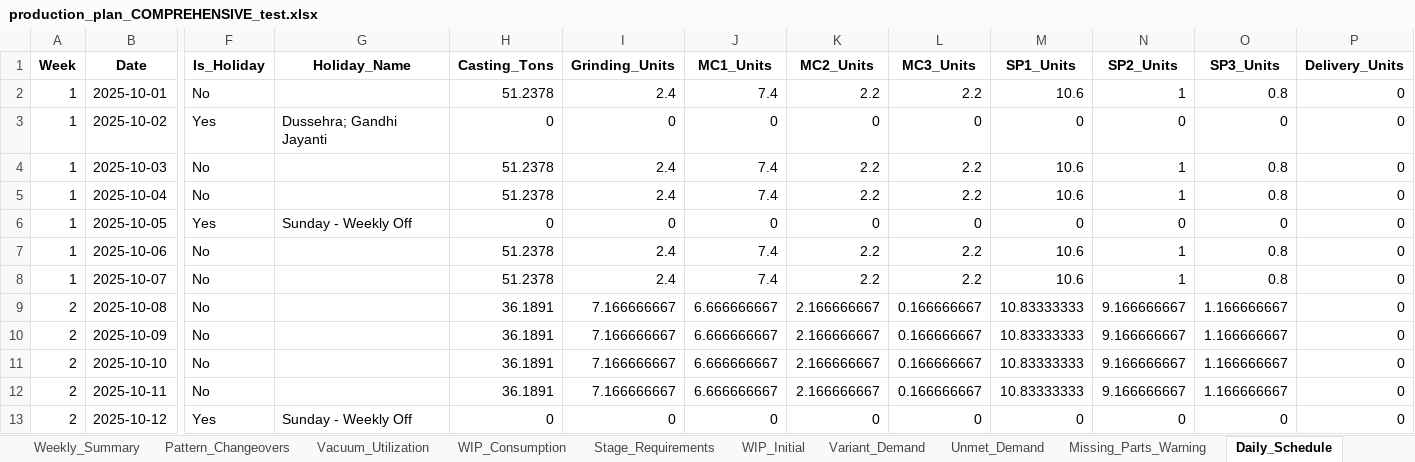
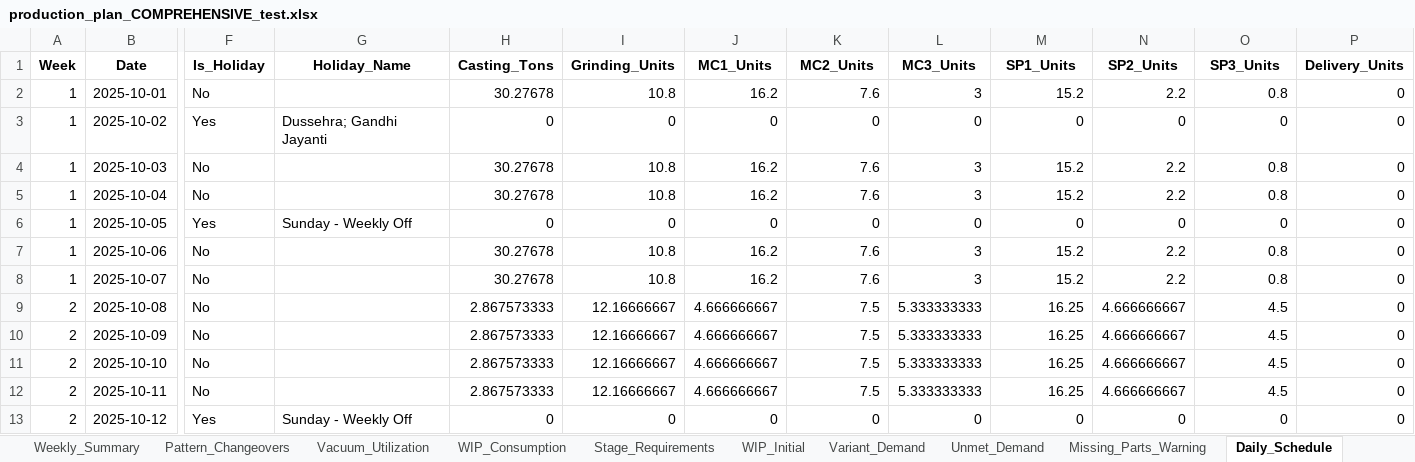
Before and after one commit to Monishkumarvr/PP-C, an Excel workbook: production_plan_COMPREHENSIVE_test.xlsx, sheet Daily_Schedule, drawn as a sheet; only a part is shown, gaps mark what is left out; values as stored, in another font and other column widths than the file's, no borders; the diff covers the shown part only; the diff names each change by its address in the sheet, - before the commit and + after, or states it on an @@ line.

```diff
--- a/production_plan_COMPREHENSIVE_test.xlsx (sheet Daily_Schedule)
+++ b/production_plan_COMPREHENSIVE_test.xlsx (sheet Daily_Schedule)
-H2 (Casting_Tons): 51.2378
+H2 (Casting_Tons): 30.27678
-I2 (Grinding_Units): 2.4
+I2 (Grinding_Units): 10.8
-J2 (MC1_Units): 7.4
+J2 (MC1_Units): 16.2
-K2 (MC2_Units): 2.2
+K2 (MC2_Units): 7.6
-L2 (MC3_Units): 2.2
+L2 (MC3_Units): 3
-M2 (SP1_Units): 10.6
+M2 (SP1_Units): 15.2
-N2 (SP2_Units): 1
+N2 (SP2_Units): 2.2
-H4:H5 (Casting_Tons): 51.2378
+H4:H5 (Casting_Tons): 30.27678
-I4:I5 (Grinding_Units): 2.4
+I4:I5 (Grinding_Units): 10.8
-J4:J5 (MC1_Units): 7.4
+J4:J5 (MC1_Units): 16.2
-K4:K5 (MC2_Units): 2.2
+K4:K5 (MC2_Units): 7.6
-L4:L5 (MC3_Units): 2.2
+L4:L5 (MC3_Units): 3
-M4:M5 (SP1_Units): 10.6
+M4:M5 (SP1_Units): 15.2
-N4:N5 (SP2_Units): 1
+N4:N5 (SP2_Units): 2.2
-H7:H8 (Casting_Tons): 51.2378
+H7:H8 (Casting_Tons): 30.27678
-I7:I8 (Grinding_Units): 2.4
+I7:I8 (Grinding_Units): 10.8
-J7:J8 (MC1_Units): 7.4
+J7:J8 (MC1_Units): 16.2
-K7:K8 (MC2_Units): 2.2
+K7:K8 (MC2_Units): 7.6
-L7:L8 (MC3_Units): 2.2
+L7:L8 (MC3_Units): 3
-M7:M8 (SP1_Units): 10.6
+M7:M8 (SP1_Units): 15.2
-N7:N8 (SP2_Units): 1
+N7:N8 (SP2_Units): 2.2
-H9:H12 (Casting_Tons): 36.1891
+H9:H12 (Casting_Tons): 2.867573333
-I9:I12 (Grinding_Units): 7.166666667
+I9:I12 (Grinding_Units): 12.16666667
-J9:J12 (MC1_Units): 6.666666667
+J9:J12 (MC1_Units): 4.666666667
-K9:K12 (MC2_Units): 2.166666667
+K9:K12 (MC2_Units): 7.5
-L9:L12 (MC3_Units): 0.166666667
+L9:L12 (MC3_Units): 5.333333333
-M9:M12 (SP1_Units): 10.83333333
+M9:M12 (SP1_Units): 16.25
-N9:N12 (SP2_Units): 9.166666667
+N9:N12 (SP2_Units): 4.666666667
-O9:O12 (SP3_Units): 1.166666667
+O9:O12 (SP3_Units): 4.5
```
Also changed, not shown: 499 edited cells elsewhere in this sheet, sheet Part_Daily_Schedule, sheet Shipment_Allocation, sheet Shipment_Schedule, sheet Flow_Analysis, sheet Casting, sheet Order_Fulfillment, 17 more sheets, 1 other file.
